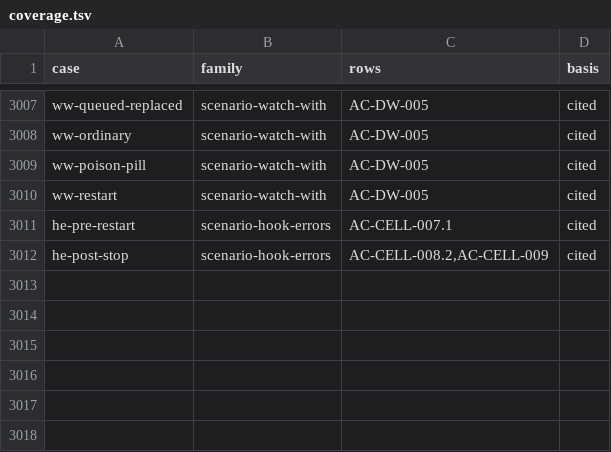
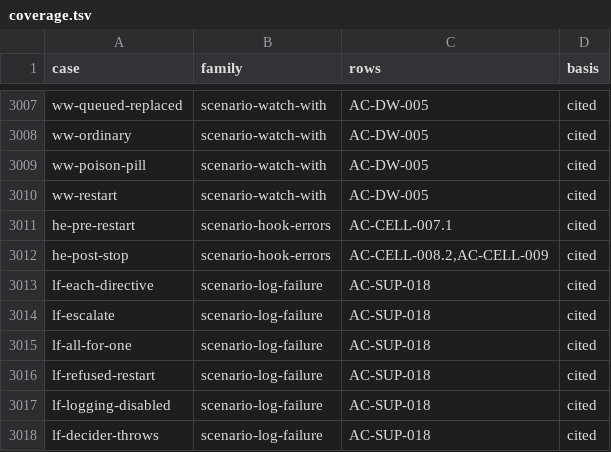
Before and after one commit to getsyntegrity/rakka, a TSV file: cases/coverage.tsv, drawn as a sheet; only a part is shown, gaps mark what is left out.

```diff
--- a/cases/coverage.tsv
+++ b/cases/coverage.tsv
@@ -3012 +3012,7 @@ he-pre-restart	scenario-hook-errors	AC-CELL-007.1	cited
 he-post-stop	scenario-hook-errors	AC-CELL-008.2,AC-CELL-009	cited
+lf-each-directive	scenario-log-failure	AC-SUP-018	cited
+lf-escalate	scenario-log-failure	AC-SUP-018	cited
+lf-all-for-one	scenario-log-failure	AC-SUP-018	cited
+lf-refused-restart	scenario-log-failure	AC-SUP-018	cited
+lf-logging-disabled	scenario-log-failure	AC-SUP-018	cited
+lf-decider-throws	scenario-log-failure	AC-SUP-018	cited
```
Also changed, not shown: docs/inventory/actor-classic.tsv, 31 other files.
